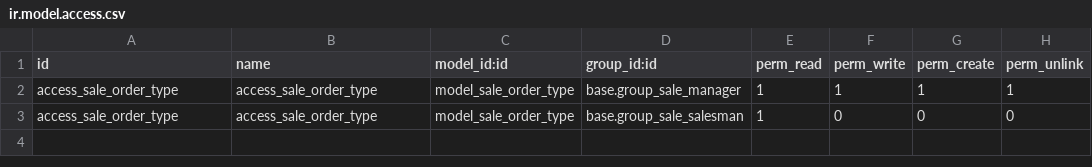
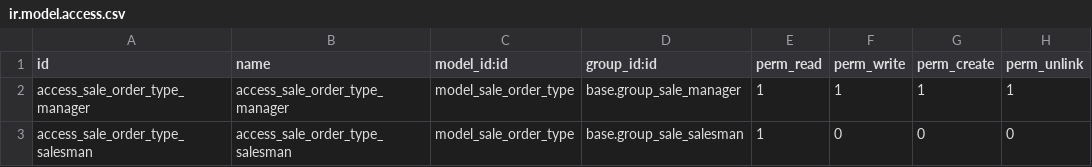
Before and after one commit to adhoc-cicd/oca-sale-workflow, a CSV file: sale_order_type/security/ir.model.access.csv, drawn as a sheet.

Commit message:
sale_order_type: Manager security overwrited with same Id in Salesman security

```diff
--- a/sale_order_type/security/ir.model.access.csv
+++ b/sale_order_type/security/ir.model.access.csv
@@ -1,3 +1,3 @@
 id,name,model_id:id,group_id:id,perm_read,perm_write,perm_create,perm_unlink
-access_sale_order_type,access_sale_order_type,model_sale_order_type,base.group_sale_manager,1,1,1,1
-access_sale_order_type,access_sale_order_type,model_sale_order_type,base.group_sale_salesman,1,0,0,0
+access_sale_order_type_manager,access_sale_order_type_manager,model_sale_order_type,base.group_sale_manager,1,1,1,1
+access_sale_order_type_salesman,access_sale_order_type_salesman,model_sale_order_type,base.group_sale_salesman,1,0,0,0
```
